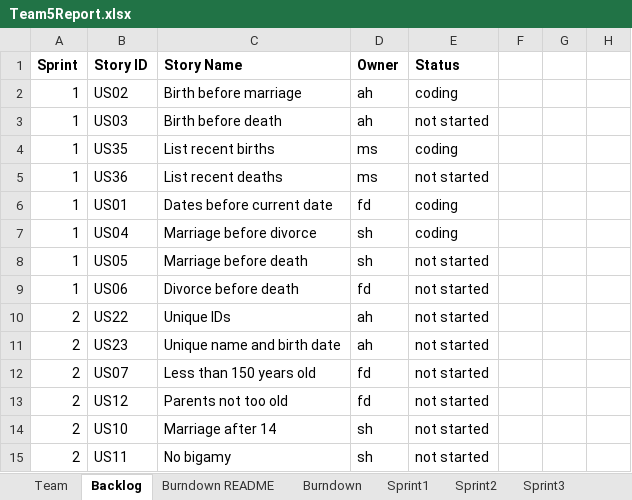
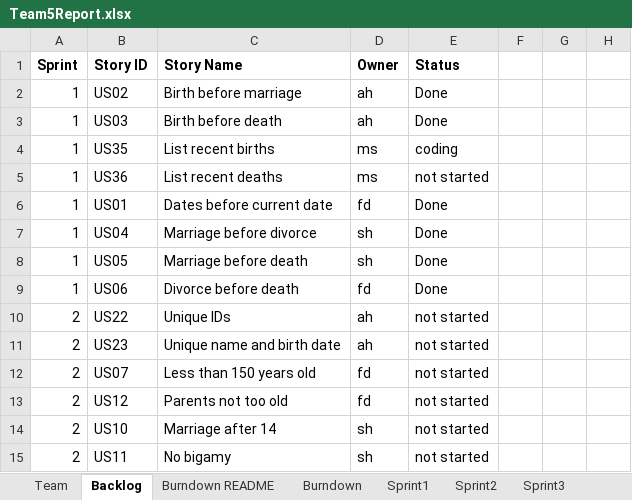
Before and after one commit to ahernan5/SSW555, an Excel workbook: Team5Report.xlsx, sheet Backlog, drawn as a sheet; only a part is shown; values as stored, in another font and other column widths than the file's, no borders; the diff names each change by its address in the sheet, - before the commit and + after, or states it on an @@ line.

Commit message:
Status Update

```diff
--- a/Team5Report.xlsx (sheet Backlog)
+++ b/Team5Report.xlsx (sheet Backlog)
-E2 (Status): coding
+E2 (Status): Done
-E3 (Status): not started
+E3 (Status): Done
-E6:E7 (Status): coding
+E6:E7 (Status): Done
-E8:E9 (Status): not started
+E8:E9 (Status): Done
```
Also changed, not shown: sheet Sprint1.
